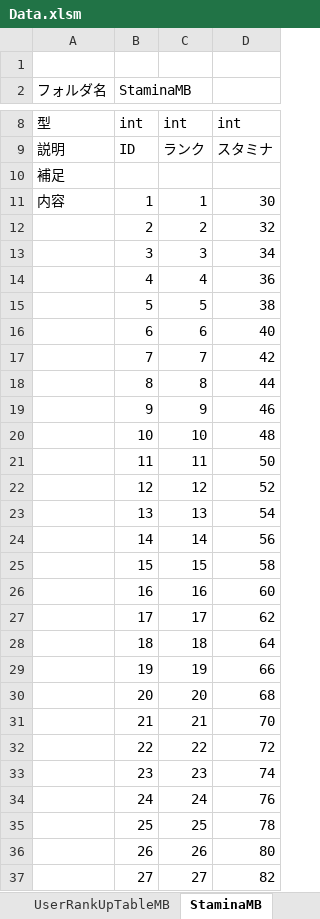
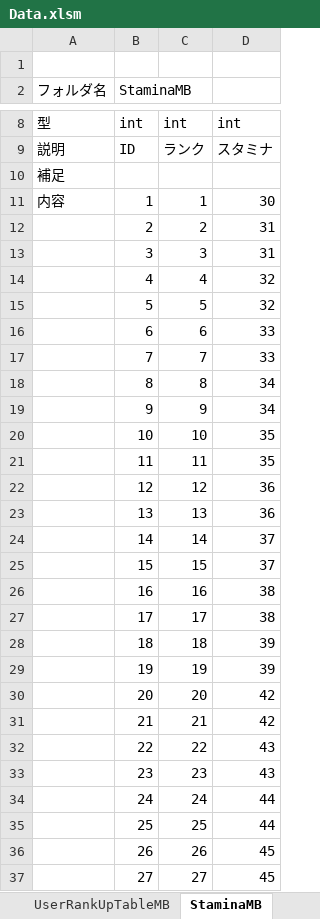
Before and after one commit to kimkimkimkimkim/PuzzleMonster, an Excel workbook: Assets/PlayFabData/Excel/Data.xlsm, sheet StaminaMB, drawn as a sheet; only a part is shown, gaps mark what is left out; values as stored, in another font and other column widths than the file's, no cell formats; charts and pictures not drawn; the diff covers the shown part only; the diff names each change by its address in the sheet, - before the commit and + after, or states it on an @@ line.

```diff
--- a/Assets/PlayFabData/Excel/Data.xlsm (sheet StaminaMB)
+++ b/Assets/PlayFabData/Excel/Data.xlsm (sheet StaminaMB)
-D12: 32
+D12: 31
-D13: 34
+D13: 31
-D14: 36
+D14: 32
-D15: 38
+D15: 32
-D16: 40
+D16: 33
-D17: 42
+D17: 33
-D18: 44
+D18: 34
-D19: 46
+D19: 34
-D20: 48
+D20: 35
-D21: 50
+D21: 35
-D22: 52
+D22: 36
-D23: 54
+D23: 36
-D24: 56
+D24: 37
-D25: 58
+D25: 37
-D26: 60
+D26: 38
-D27: 62
+D27: 38
-D28: 64
+D28: 39
-D29: 66
+D29: 39
-D30: 68
+D30: 42
-D31: 70
+D31: 42
-D32: 72
+D32: 43
-D33: 74
+D33: 43
-D34: 76
+D34: 44
-D35: 78
+D35: 44
-D36: 80
+D36: 45
-D37: 82
+D37: 45
```
Also changed, not shown: 400 added rows and 73 edited cells elsewhere in this sheet, sheet UserRankUpTableMB, sheet MonsterLevelUpTable, sheet QuestMB, sheet GachaBoxDetailMB, cell formats, 1 other file.
